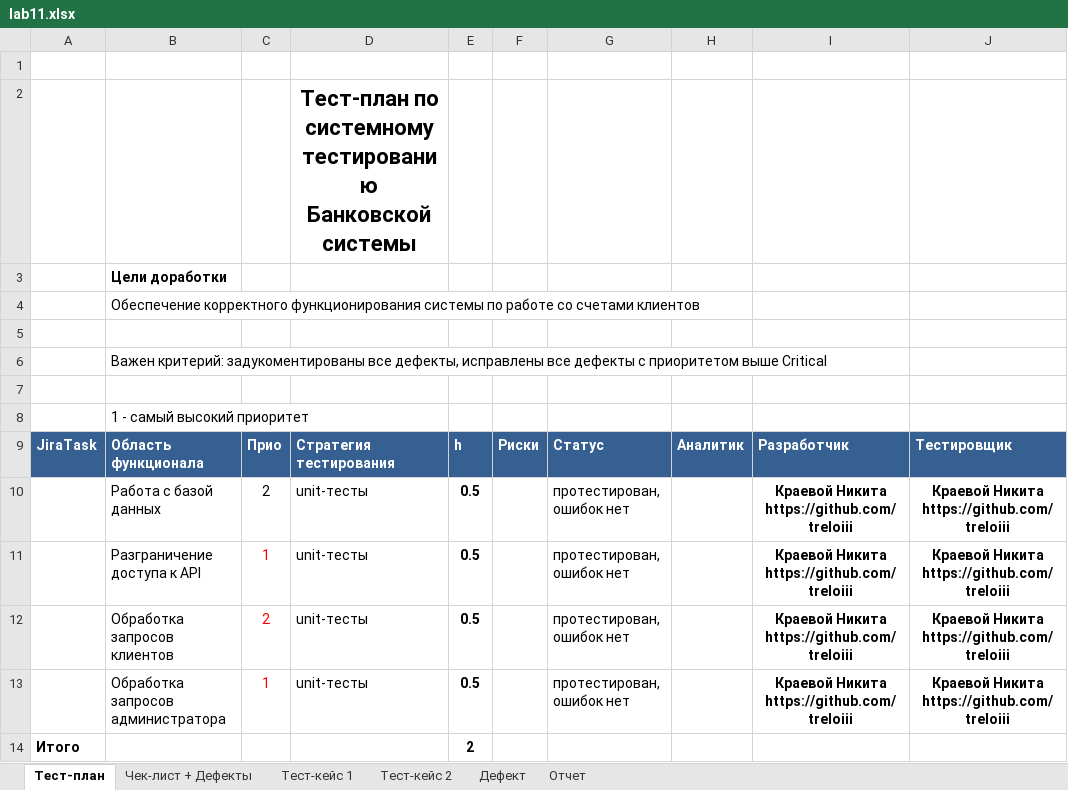
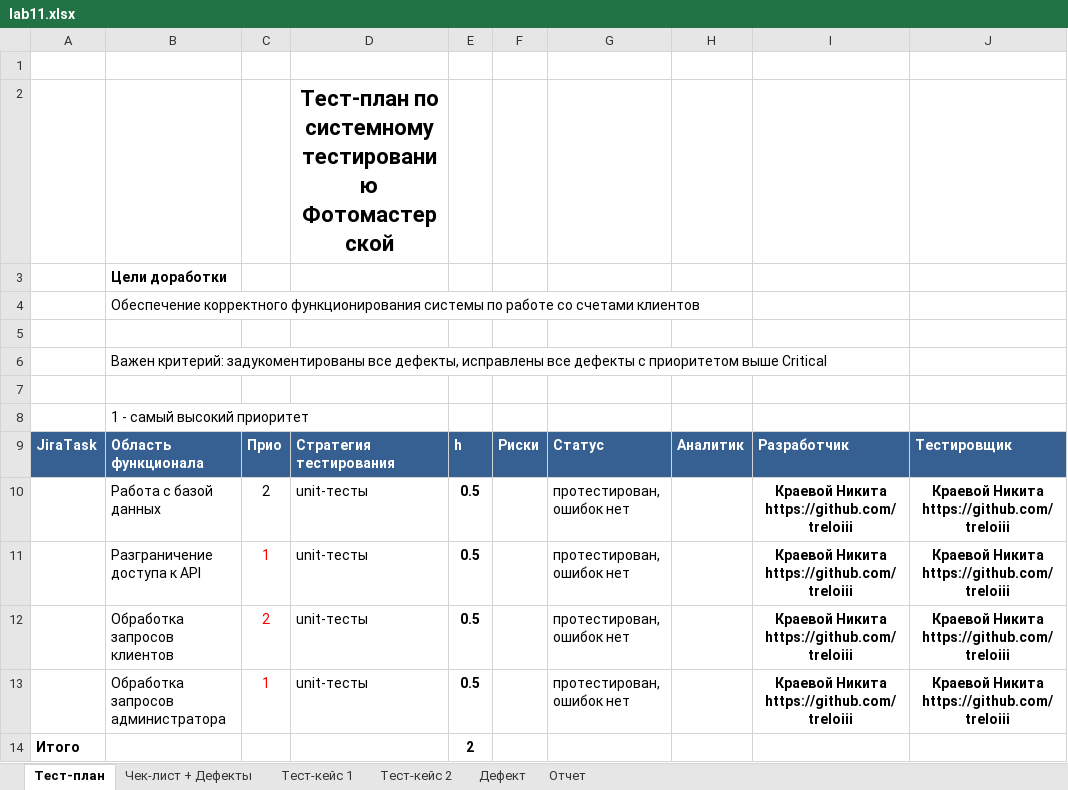
Before and after one commit to treloiii/ProgrammEng, an Excel workbook: lab11.xlsx, sheet Тест-план, drawn as a sheet; only a part is shown; values as stored, in another font and other column widths than the file's, no borders; the diff names each change by its address in the sheet, - before the commit and + after, or states it on an @@ line.

```diff
--- a/lab11.xlsx (sheet Тест-план)
+++ b/lab11.xlsx (sheet Тест-план)
-D2: …системному тестированию Банковской системы
+D2: …системному тестированию Фотомастерской
```
Also changed, not shown: sheet Дефект, sheet Отчет.
